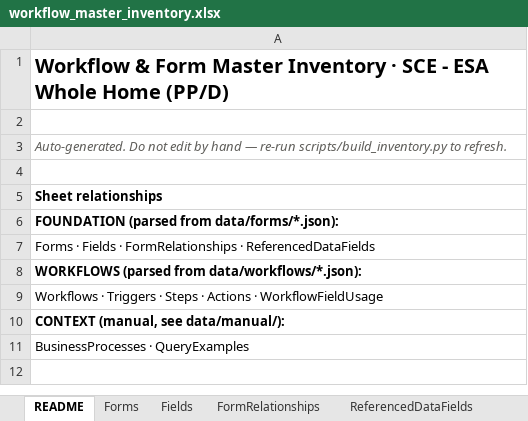
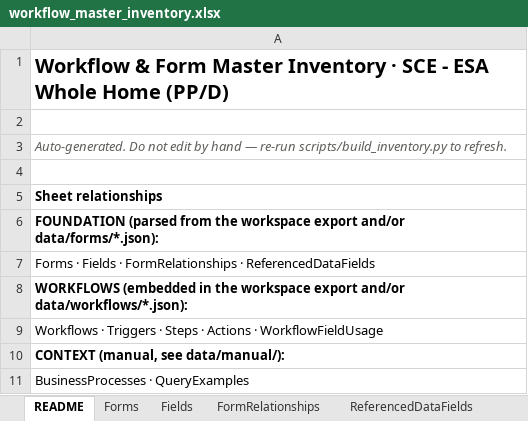
Before and after one commit to socrasteeze/system-inventory, an Excel workbook: output/socal-whp/workflow_master_inventory.xlsx, sheet README, drawn as a sheet; values as stored, in another font and other column widths than the file's, no borders; the diff names each change by its address in the sheet, - before the commit and + after, or states it on an @@ line.

Commit message:
Add whole-workspace export ingestion with individual-file precedence
- parser.py: format detection (workspace/form/workflow), GUID-based
  workspace-export parsing, baseline + surgical-override merge with
  rebuild-time shadow warnings
- Subform role for embedded grids with parent containment edges
- Disabled workflows surfaced: Status column in Excel, dimmed (off)
  nodes + badge in both explorers
- Capture form Description, AutoIncrement fields, duplicate-response
  rules, saved-filter names
- First workspace-export workspace: sce-be (SCE - Building
  Electrification, 36 forms, 22 workflows)
- Document both ingestion formats and the precedence rule in
  CLAUDE.md and README.md

```diff
--- a/output/socal-whp/workflow_master_inventory.xlsx (sheet README)
+++ b/output/socal-whp/workflow_master_inventory.xlsx (sheet README)
-A6: …(parsed from data/forms/*.json):
+A6: …(parsed from the workspace export and/or data/forms/*.json):
-A8: WORKFLOWS (parsed from data/workflows/*.json):
+A8: WORKFLOWS (embedded in the workspace export and/or data/workflows/*.json):
```
Also changed, not shown: sheet Forms, sheet Fields, sheet Workflows, output/global/cross-workspace-inventory.xlsx, 18 other files.
